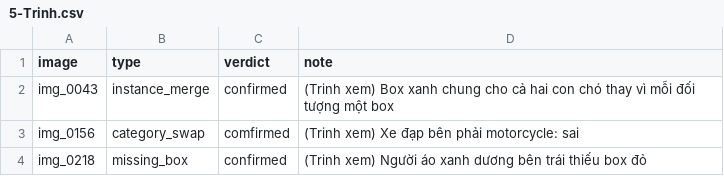
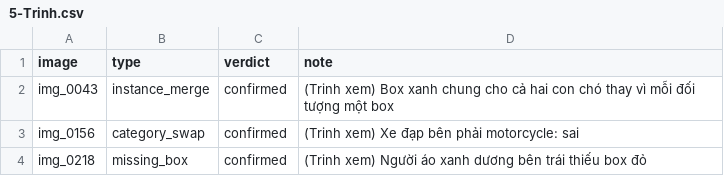
Before and after one commit to hoanghaidang1233/K5-L23-Day10-NHOM03-XeBayTestNa-Dataset-Release-Handover, a CSV file: submission/de_an/review/5-Trinh.csv, drawn as a sheet.

```diff
--- a/submission/de_an/review/5-Trinh.csv
+++ b/submission/de_an/review/5-Trinh.csv
@@ -2,3 +2,3 @@ image,type,verdict,note
 img_0043,instance_merge,confirmed,(Trinh xem) Box xanh chung cho cả hai con chó thay vì mỗi đối tượng một box
-img_0156,category_swap,comfirmed,(Trinh xem) Xe đạp bên phải motorcycle: sai
+img_0156,category_swap,confirmed,(Trinh xem) Xe đạp bên phải motorcycle: sai
 img_0218,missing_box,confirmed,(Trinh xem) Người áo xanh dương bên trái thiếu box đỏ
```
Also changed, not shown: submission/de_an/review/1-Dang.csv, submission/de_an/review/2-Khanh.csv, 4 other files.
